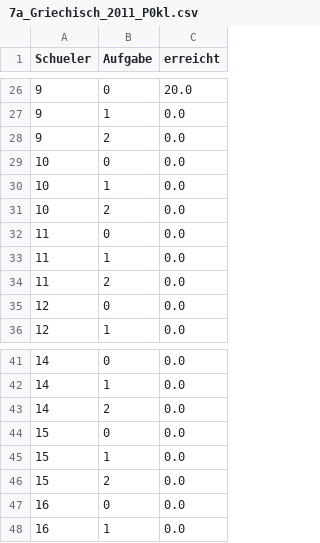
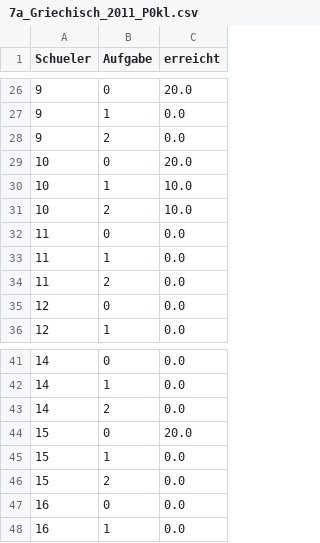
Before and after one commit to mputzi/Korrekturbuch, a CSV file: 7a_Griechisch_2011_P0kl.csv, drawn as a sheet; only a part is shown, gaps mark what is left out.

```diff
--- a/7a_Griechisch_2011_P0kl.csv
+++ b/7a_Griechisch_2011_P0kl.csv
@@ -28,5 +28,5 @@ Schueler,Aufgabe,erreicht
 9,2,0.0
-10,0,0.0
-10,1,0.0
-10,2,0.0
+10,0,20.0
+10,1,10.0
+10,2,10.0
 11,0,0.0
@@ -43,3 +43,3 @@ Schueler,Aufgabe,erreicht
 14,2,0.0
-15,0,0.0
+15,0,20.0
 15,1,0.0
```
Also changed, not shown: 7a_Griechisch_2011_P0klan.csv, 2 other files.
